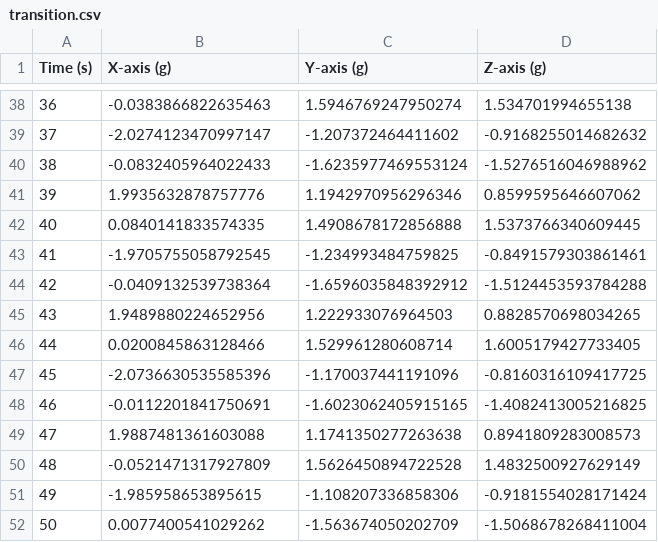
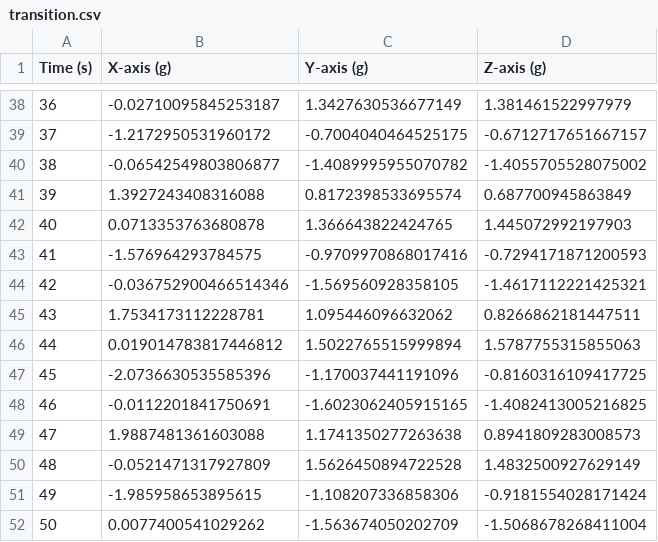
Before and after one commit to 83here/major.proj, a CSV file: data_gen/transition.csv, drawn as a sheet; only a part is shown, gaps mark what is left out; the diff covers the shown part only.

```diff
--- a/data_gen/transition.csv
+++ b/data_gen/transition.csv
@@ -38,10 +38,10 @@ Time (s),X-axis (g),Y-axis (g),Z-axis (g)
-36,-0.0383866822635463,1.5946769247950274,1.534701994655138
-37,-2.0274123470997147,-1.207372464411602,-0.9168255014682632
-38,-0.0832405964022433,-1.6235977469553124,-1.5276516046988962
-39,1.9935632878757776,1.1942970956296346,0.8599595646607062
-40,0.0840141833574335,1.4908678172856888,1.5373766340609445
-41,-1.9705755058792545,-1.234993484759825,-0.8491579303861461
-42,-0.0409132539738364,-1.6596035848392912,-1.5124453593784288
-43,1.9489880224652956,1.222933076964503,0.8828570698034265
-44,0.0200845863128466,1.529961280608714,1.6005179427733405
+36,-0.02710095845253187,1.3427630536677149,1.381461522997979
+37,-1.2172950531960172,-0.7004040464525175,-0.6712717651667157
+38,-0.06542549803806877,-1.4089995955070782,-1.4055705528075002
+39,1.3927243408316088,0.8172398533695574,0.687700945863849
+40,0.0713353763680878,1.366643822424765,1.445072992197903
+41,-1.576964293784575,-0.9709970868017416,-0.7294171871200593
+42,-0.036752900466514346,-1.569560928358105,-1.4617112221425321
+43,1.7534173112228781,1.095446096632062,0.8266862181447511
+44,0.019014783817446812,1.5022765515999894,1.5787755315855063
 45,-2.0736630535585396,-1.170037441191096,-0.8160316109417725
```
Also changed, not shown: 60 edited cells elsewhere in this file, 4 other files.
